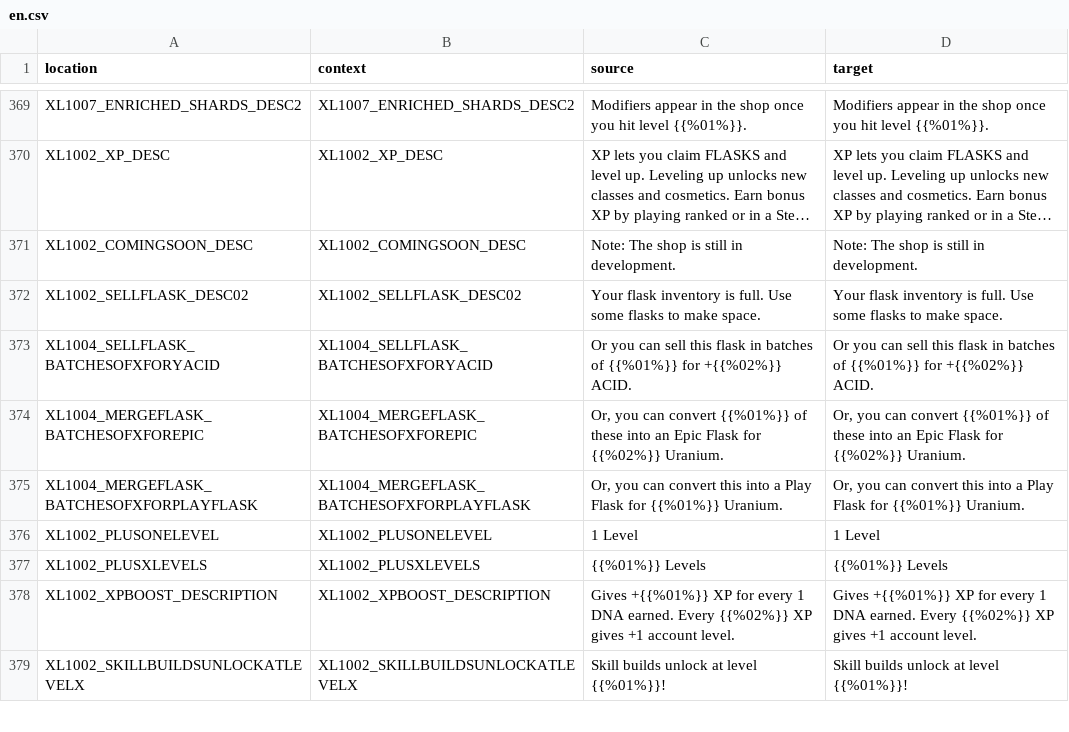
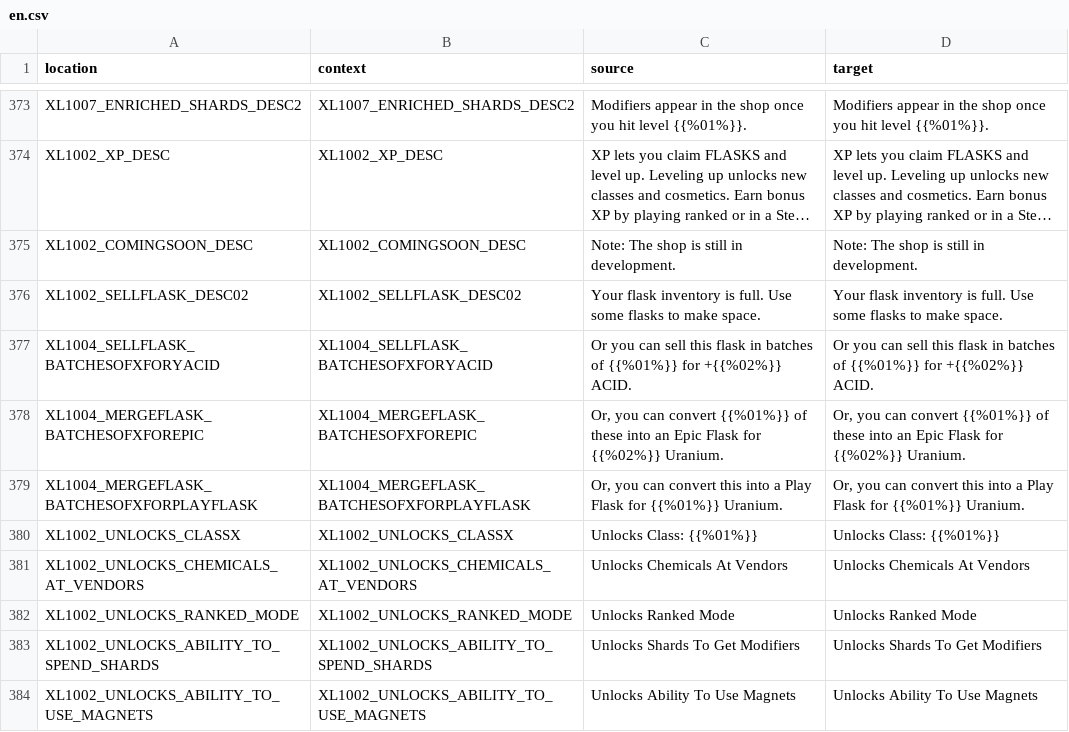
Before and after one commit to bencelot/GeneshiftTranslations, a CSV file: en.csv, drawn as a sheet; only a part is shown, gaps mark what is left out; the shorter side is filled out with more unchanged rows; long unchanged cells end in …; the diff covers the shown part only; the diff names each change by its address in the sheet, - before the commit and + after, or states it on an @@ line.

```diff
--- a/en.csv
+++ b/en.csv
+row 380: XL1002_UNLOCKS_CLASSX | XL1002_UNLOCKS_CLASSX | Unlocks Class: {{%01%}} | Unlocks Class: {{%01%}}
+row 381: XL1002_UNLOCKS_CHEMICALS_AT_VENDORS | XL1002_UNLOCKS_CHEMICALS_AT_VENDORS | Unlocks Chemicals At Vendors | Unlocks Chemicals At Vendors
+row 382: XL1002_UNLOCKS_RANKED_MODE | XL1002_UNLOCKS_RANKED_MODE | Unlocks Ranked Mode | Unlocks Ranked Mode
+row 383: XL1002_UNLOCKS_ABILITY_TO_SPEND_SHARDS | XL1002_UNLOCKS_ABILITY_TO_SPEND_SHARDS | Unlocks Shards To Get Modifiers | Unlocks Shards To Get Modifiers
+row 384: XL1002_UNLOCKS_ABILITY_TO_USE_MAGNETS | XL1002_UNLOCKS_ABILITY_TO_USE_MAGNETS | Unlocks Ability To Use Magnets | Unlocks Ability To Use Magnets
```
Also changed, not shown: 9 added rows and 8 edited cells elsewhere in this file, es_AR.csv, fr.csv, 4 other files.
